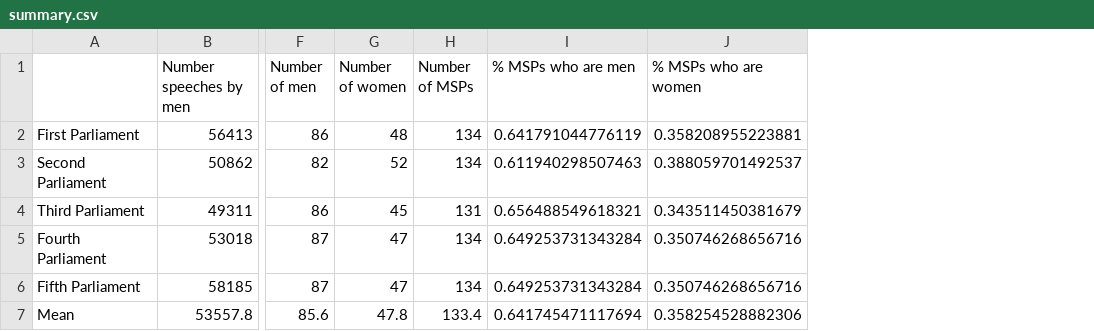
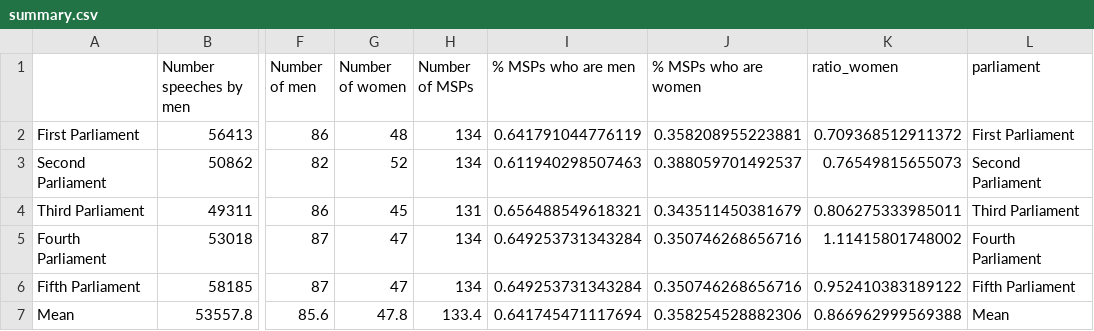
Before and after one commit to lenmetson/speech-time, a CSV file: output_data/summary.csv, drawn as a sheet; only a part is shown, gaps mark what is left out; the diff names each change by its address in the sheet, - before the commit and + after, or states it on an @@ line.

Commit message:
new summary

```diff
--- a/output_data/summary.csv
+++ b/output_data/summary.csv
+column K (ratio_women), rows 2-7: 0.709368512911372 | 0.76549815655073 | 0.806275333985011 | 1.11415801748002 | 0.952410383189122 | 0.866962999569388
+column L (parliament), rows 2-7: First Parliament | Second Parliament | Third Parliament | Fourth Parliament | Fifth Parliament | Mean
```
Also changed, not shown: 1 other file.
